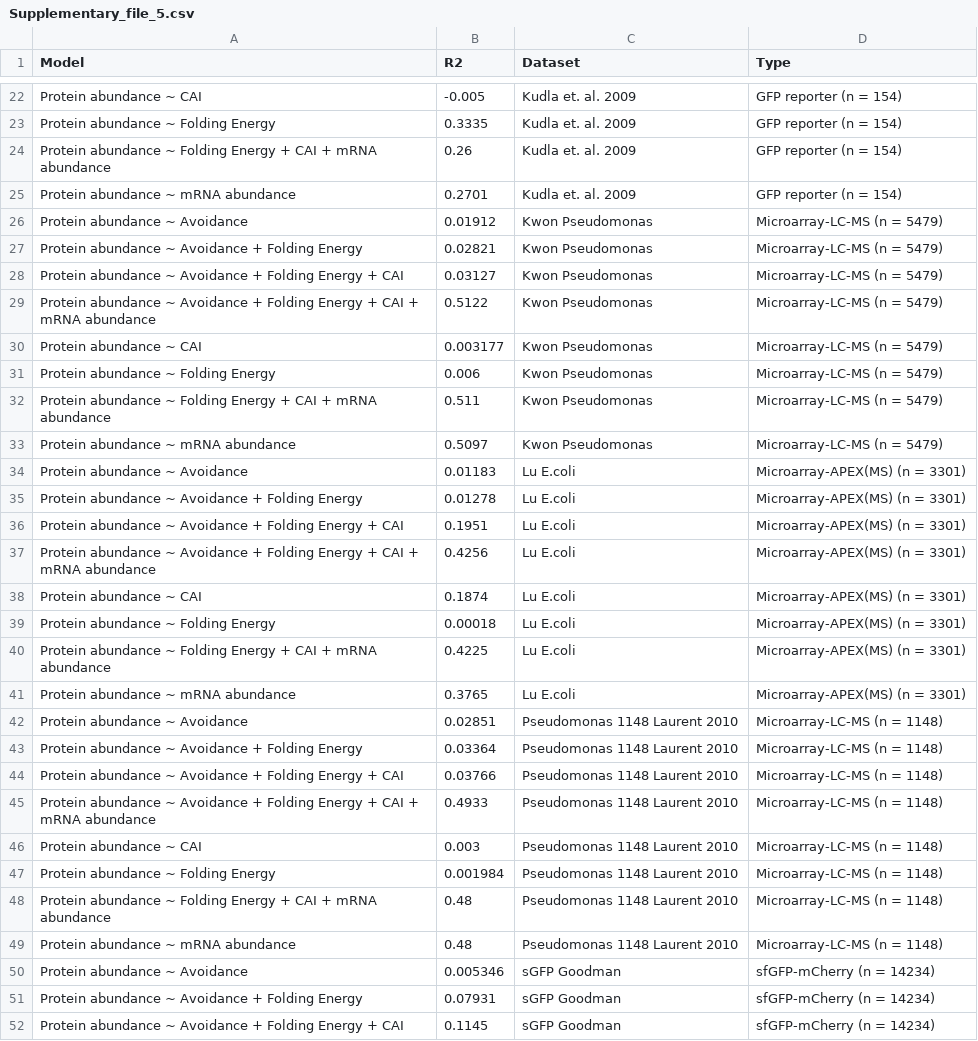
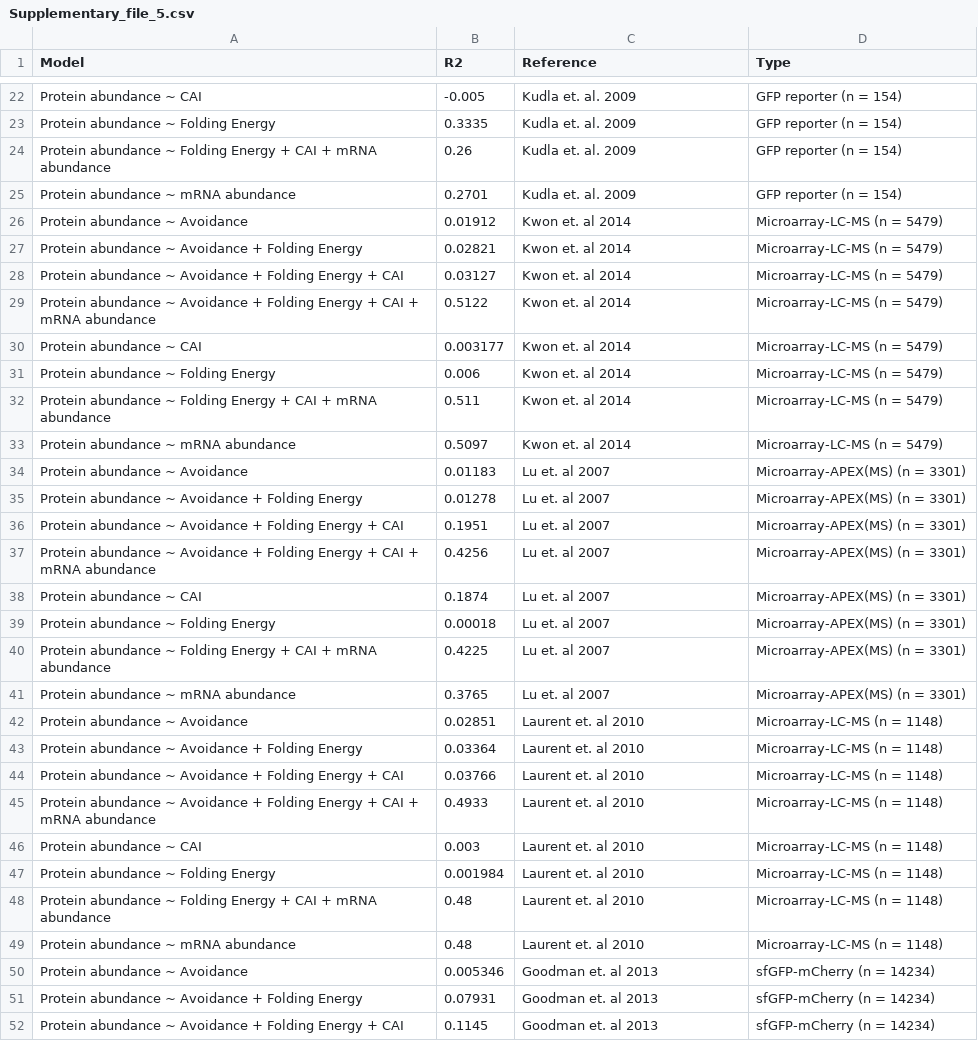
Before and after one commit to Gardner-BinfLab/Avoidance, a CSV file: files/Supplementary_file_5.csv, drawn as a sheet; only a part is shown, gaps mark what is left out; the diff covers the shown part only.

```diff
--- a/files/Supplementary_file_5.csv
+++ b/files/Supplementary_file_5.csv
@@ -1 +1 @@
-Model	R2	Dataset	Type
+Model	R2	Reference	Type
@@ -25,28 +25,28 @@ Protein abundance ~ Folding Energy + CAI + mRNA abundance	0.26	Kudla et. al. 200
 Protein abundance ~ mRNA abundance	0.2701	Kudla et. al. 2009	GFP reporter (n = 154)
-Protein abundance ~ Avoidance	0.01912	Kwon Pseudomonas	Microarray-LC-MS (n = 5479)
-Protein abundance ~ Avoidance + Folding Energy	0.02821	Kwon Pseudomonas	Microarray-LC-MS (n = 5479)
-Protein abundance ~ Avoidance + Folding Energy + CAI	0.03127	Kwon Pseudomonas	Microarray-LC-MS (n = 5479)
-Protein abundance ~ Avoidance + Folding Energy + CAI + mRNA abundance	0.5122	Kwon Pseudomonas	Microarray-LC-MS (n = 5479)
-Protein abundance ~ CAI	0.003177	Kwon Pseudomonas	Microarray-LC-MS (n = 5479)
-Protein abundance ~ Folding Energy	0.006	Kwon Pseudomonas	Microarray-LC-MS (n = 5479)
-Protein abundance ~ Folding Energy + CAI + mRNA abundance	0.511	Kwon Pseudomonas	Microarray-LC-MS (n = 5479)
-Protein abundance ~ mRNA abundance	0.5097	Kwon Pseudomonas	Microarray-LC-MS (n = 5479)
-Protein abundance ~ Avoidance	0.01183	Lu E.coli	Microarray-APEX(MS) (n = 3301)
-Protein abundance ~ Avoidance + Folding Energy	0.01278	Lu E.coli	Microarray-APEX(MS) (n = 3301)
-Protein abundance ~ Avoidance + Folding Energy + CAI	0.1951	Lu E.coli	Microarray-APEX(MS) (n = 3301)
-Protein abundance ~ Avoidance + Folding Energy + CAI + mRNA abundance	0.4256	Lu E.coli	Microarray-APEX(MS) (n = 3301)
-Protein abundance ~ CAI	0.1874	Lu E.coli	Microarray-APEX(MS) (n = 3301)
-Protein abundance ~ Folding Energy	0.00018	Lu E.coli	Microarray-APEX(MS) (n = 3301)
-Protein abundance ~ Folding Energy + CAI + mRNA abundance	0.4225	Lu E.coli	Microarray-APEX(MS) (n = 3301)
-Protein abundance ~ mRNA abundance	0.3765	Lu E.coli	Microarray-APEX(MS) (n = 3301)
-Protein abundance ~ Avoidance	0.02851	Pseudomonas 1148 Laurent 2010	Microarray-LC-MS (n = 1148)
-Protein abundance ~ Avoidance + Folding Energy	0.03364	Pseudomonas 1148 Laurent 2010	Microarray-LC-MS (n = 1148)
-Protein abundance ~ Avoidance + Folding Energy + CAI	0.03766	Pseudomonas 1148 Laurent 2010	Microarray-LC-MS (n = 1148)
-Protein abundance ~ Avoidance + Folding Energy + CAI + mRNA abundance	0.4933	Pseudomonas 1148 Laurent 2010	Microarray-LC-MS (n = 1148)
-Protein abundance ~ CAI	0.003	Pseudomonas 1148 Laurent 2010	Microarray-LC-MS (n = 1148)
-Protein abundance ~ Folding Energy	0.001984	Pseudomonas 1148 Laurent 2010	Microarray-LC-MS (n = 1148)
-Protein abundance ~ Folding Energy + CAI + mRNA abundance	0.48	Pseudomonas 1148 Laurent 2010	Microarray-LC-MS (n = 1148)
-Protein abundance ~ mRNA abundance	0.48	Pseudomonas 1148 Laurent 2010	Microarray-LC-MS (n = 1148)
-Protein abundance ~ Avoidance	0.005346	sGFP Goodman	sfGFP-mCherry (n = 14234)
-Protein abundance ~ Avoidance + Folding Energy	0.07931	sGFP Goodman	sfGFP-mCherry (n = 14234)
-Protein abundance ~ Avoidance + Folding Energy + CAI	0.1145	sGFP Goodman	sfGFP-mCherry (n = 14234)
+Protein abundance ~ Avoidance	0.01912	Kwon et. al 2014	Microarray-LC-MS (n = 5479)
+Protein abundance ~ Avoidance + Folding Energy	0.02821	Kwon et. al 2014	Microarray-LC-MS (n = 5479)
+Protein abundance ~ Avoidance + Folding Energy + CAI	0.03127	Kwon et. al 2014	Microarray-LC-MS (n = 5479)
+Protein abundance ~ Avoidance + Folding Energy + CAI + mRNA abundance	0.5122	Kwon et. al 2014	Microarray-LC-MS (n = 5479)
+Protein abundance ~ CAI	0.003177	Kwon et. al 2014	Microarray-LC-MS (n = 5479)
+Protein abundance ~ Folding Energy	0.006	Kwon et. al 2014	Microarray-LC-MS (n = 5479)
+Protein abundance ~ Folding Energy + CAI + mRNA abundance	0.511	Kwon et. al 2014	Microarray-LC-MS (n = 5479)
+Protein abundance ~ mRNA abundance	0.5097	Kwon et. al 2014	Microarray-LC-MS (n = 5479)
+Protein abundance ~ Avoidance	0.01183	Lu et. al 2007	Microarray-APEX(MS) (n = 3301)
+Protein abundance ~ Avoidance + Folding Energy	0.01278	Lu et. al 2007	Microarray-APEX(MS) (n = 3301)
+Protein abundance ~ Avoidance + Folding Energy + CAI	0.1951	Lu et. al 2007	Microarray-APEX(MS) (n = 3301)
+Protein abundance ~ Avoidance + Folding Energy + CAI + mRNA abundance	0.4256	Lu et. al 2007	Microarray-APEX(MS) (n = 3301)
+Protein abundance ~ CAI	0.1874	Lu et. al 2007	Microarray-APEX(MS) (n = 3301)
+Protein abundance ~ Folding Energy	0.00018	Lu et. al 2007	Microarray-APEX(MS) (n = 3301)
+Protein abundance ~ Folding Energy + CAI + mRNA abundance	0.4225	Lu et. al 2007	Microarray-APEX(MS) (n = 3301)
+Protein abundance ~ mRNA abundance	0.3765	Lu et. al 2007	Microarray-APEX(MS) (n = 3301)
+Protein abundance ~ Avoidance	0.02851	Laurent et. al 2010	Microarray-LC-MS (n = 1148)
+Protein abundance ~ Avoidance + Folding Energy	0.03364	Laurent et. al 2010	Microarray-LC-MS (n = 1148)
+Protein abundance ~ Avoidance + Folding Energy + CAI	0.03766	Laurent et. al 2010	Microarray-LC-MS (n = 1148)
+Protein abundance ~ Avoidance + Folding Energy + CAI + mRNA abundance	0.4933	Laurent et. al 2010	Microarray-LC-MS (n = 1148)
+Protein abundance ~ CAI	0.003	Laurent et. al 2010	Microarray-LC-MS (n = 1148)
+Protein abundance ~ Folding Energy	0.001984	Laurent et. al 2010	Microarray-LC-MS (n = 1148)
+Protein abundance ~ Folding Energy + CAI + mRNA abundance	0.48	Laurent et. al 2010	Microarray-LC-MS (n = 1148)
+Protein abundance ~ mRNA abundance	0.48	Laurent et. al 2010	Microarray-LC-MS (n = 1148)
+Protein abundance ~ Avoidance	0.005346	Goodman et. al 2013	sfGFP-mCherry (n = 14234)
+Protein abundance ~ Avoidance + Folding Energy	0.07931	Goodman et. al 2013	sfGFP-mCherry (n = 14234)
+Protein abundance ~ Avoidance + Folding Energy + CAI	0.1145	Goodman et. al 2013	sfGFP-mCherry (n = 14234)
```
Also changed, not shown: 21 edited cells elsewhere in this file, files/Supplementary_file_1A.csv, files/Supplementary_file_1B.csv.
